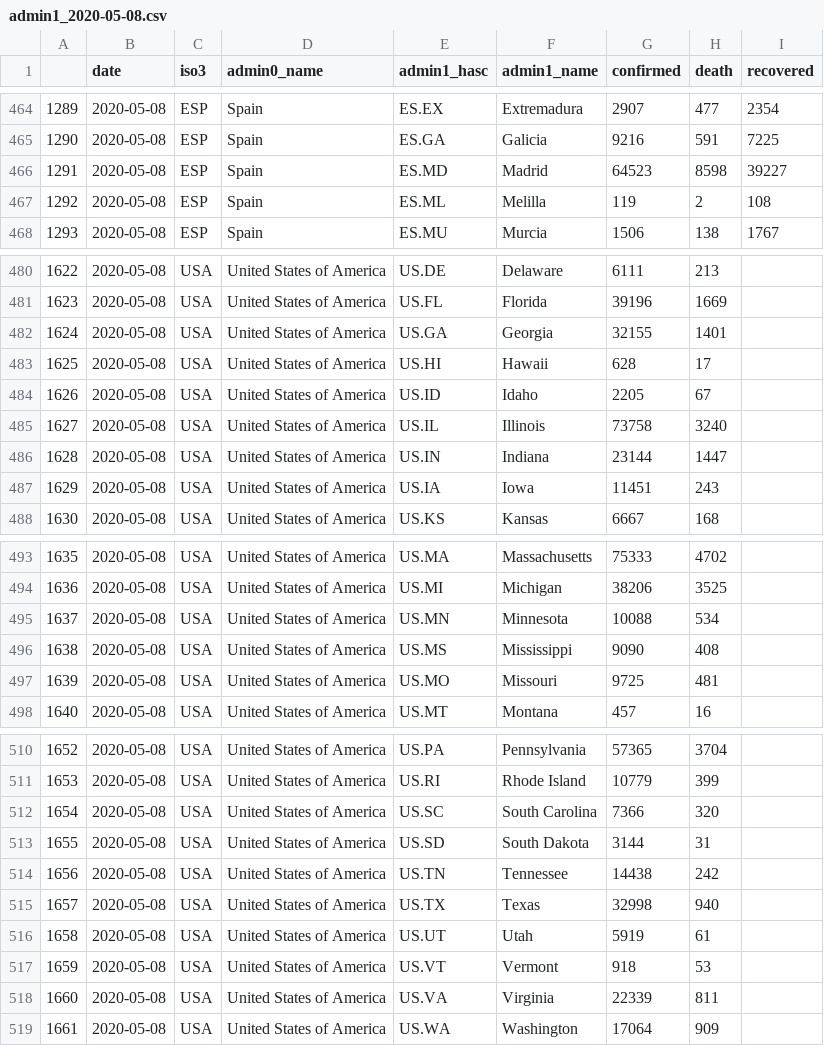
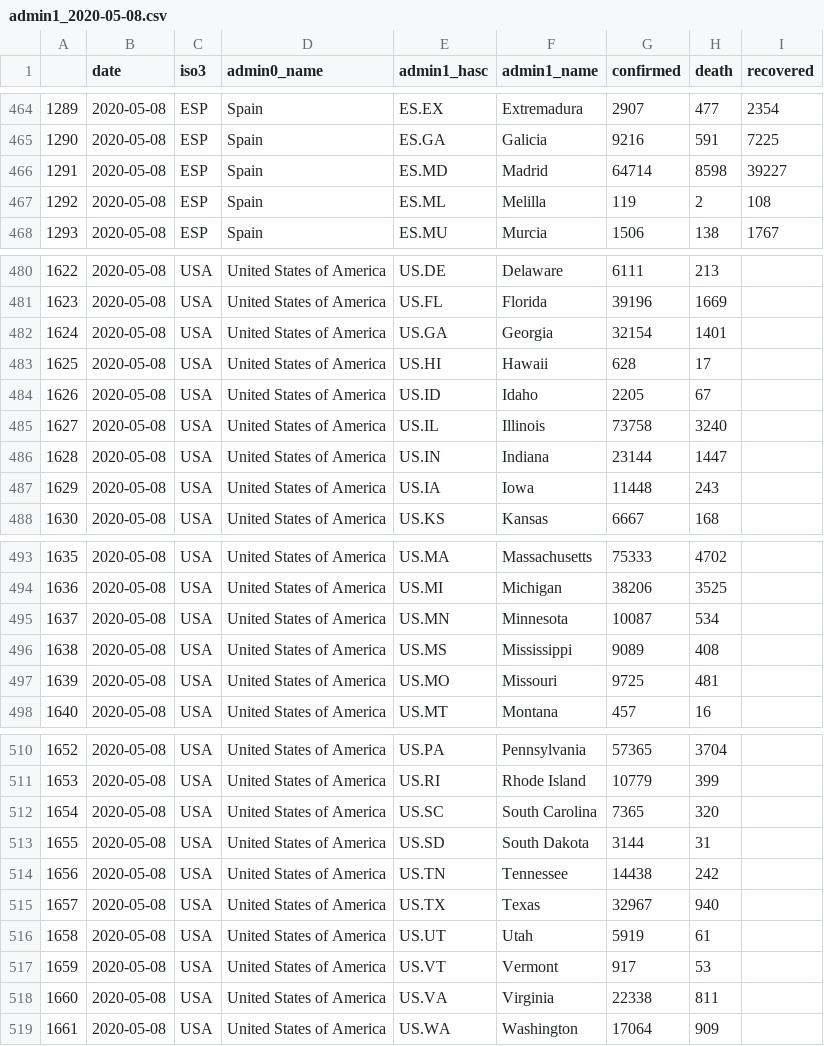
Before and after one commit to Leontian36/COVID19-Case-Data-Crawler, a CSV file: csv/admin1_2020-05-08.csv, drawn as a sheet; only a part is shown, gaps mark what is left out; the diff covers the shown part only.

```diff
--- a/csv/admin1_2020-05-08.csv
+++ b/csv/admin1_2020-05-08.csv
@@ -465,3 +465,3 @@
 1290,2020-05-08,ESP,Spain,ES.GA,Galicia,9216,591,7225
-1291,2020-05-08,ESP,Spain,ES.MD,Madrid,64523,8598,39227
+1291,2020-05-08,ESP,Spain,ES.MD,Madrid,64714,8598,39227
 1292,2020-05-08,ESP,Spain,ES.ML,Melilla,119,2,108
@@ -481,3 +481,3 @@
 1623,2020-05-08,USA,United States of America,US.FL,Florida,39196,1669,
-1624,2020-05-08,USA,United States of America,US.GA,Georgia,32155,1401,
+1624,2020-05-08,USA,United States of America,US.GA,Georgia,32154,1401,
 1625,2020-05-08,USA,United States of America,US.HI,Hawaii,628,17,
@@ -486,3 +486,3 @@
 1628,2020-05-08,USA,United States of America,US.IN,Indiana,23144,1447,
-1629,2020-05-08,USA,United States of America,US.IA,Iowa,11451,243,
+1629,2020-05-08,USA,United States of America,US.IA,Iowa,11448,243,
 1630,2020-05-08,USA,United States of America,US.KS,Kansas,6667,168,
@@ -494,4 +494,4 @@
 1636,2020-05-08,USA,United States of America,US.MI,Michigan,38206,3525,
-1637,2020-05-08,USA,United States of America,US.MN,Minnesota,10088,534,
-1638,2020-05-08,USA,United States of America,US.MS,Mississippi,9090,408,
+1637,2020-05-08,USA,United States of America,US.MN,Minnesota,10087,534,
+1638,2020-05-08,USA,United States of America,US.MS,Mississippi,9089,408,
 1639,2020-05-08,USA,United States of America,US.MO,Missouri,9725,481,
@@ -511,9 +511,9 @@
 1653,2020-05-08,USA,United States of America,US.RI,Rhode Island,10779,399,
-1654,2020-05-08,USA,United States of America,US.SC,South Carolina,7366,320,
+1654,2020-05-08,USA,United States of America,US.SC,South Carolina,7365,320,
 1655,2020-05-08,USA,United States of America,US.SD,South Dakota,3144,31,
 1656,2020-05-08,USA,United States of America,US.TN,Tennessee,14438,242,
-1657,2020-05-08,USA,United States of America,US.TX,Texas,32998,940,
+1657,2020-05-08,USA,United States of America,US.TX,Texas,32967,940,
 1658,2020-05-08,USA,United States of America,US.UT,Utah,5919,61,
-1659,2020-05-08,USA,United States of America,US.VT,Vermont,918,53,
-1660,2020-05-08,USA,United States of America,US.VA,Virginia,22339,811,
+1659,2020-05-08,USA,United States of America,US.VT,Vermont,917,53,
+1660,2020-05-08,USA,United States of America,US.VA,Virginia,22338,811,
 1661,2020-05-08,USA,United States of America,US.WA,Washington,17064,909,
```
Also changed, not shown: 1 edited cell elsewhere in this file, csv/admin1_2020-05-09.csv, 2 other files.
